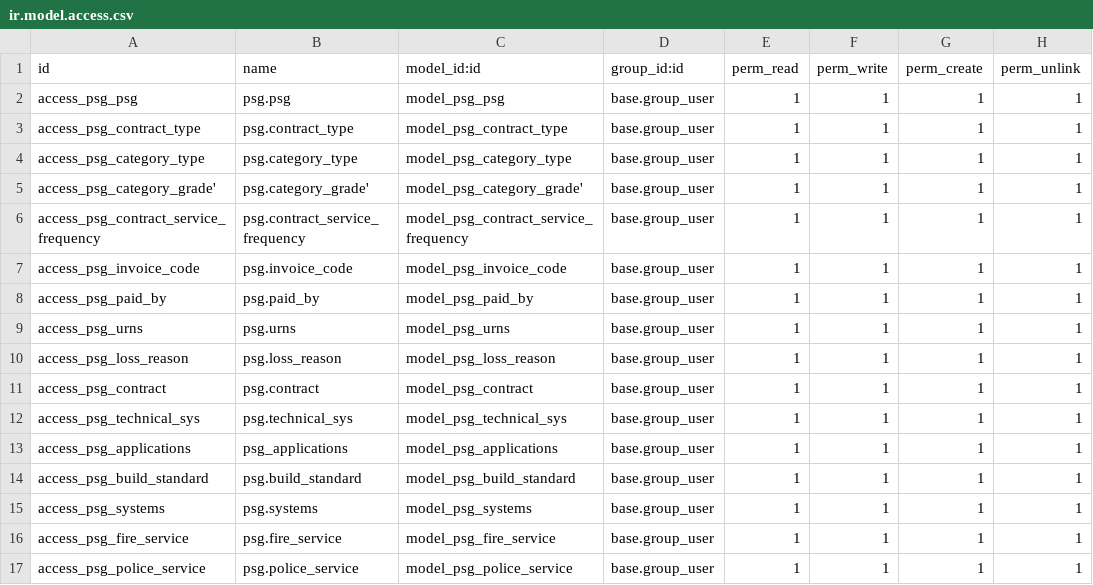
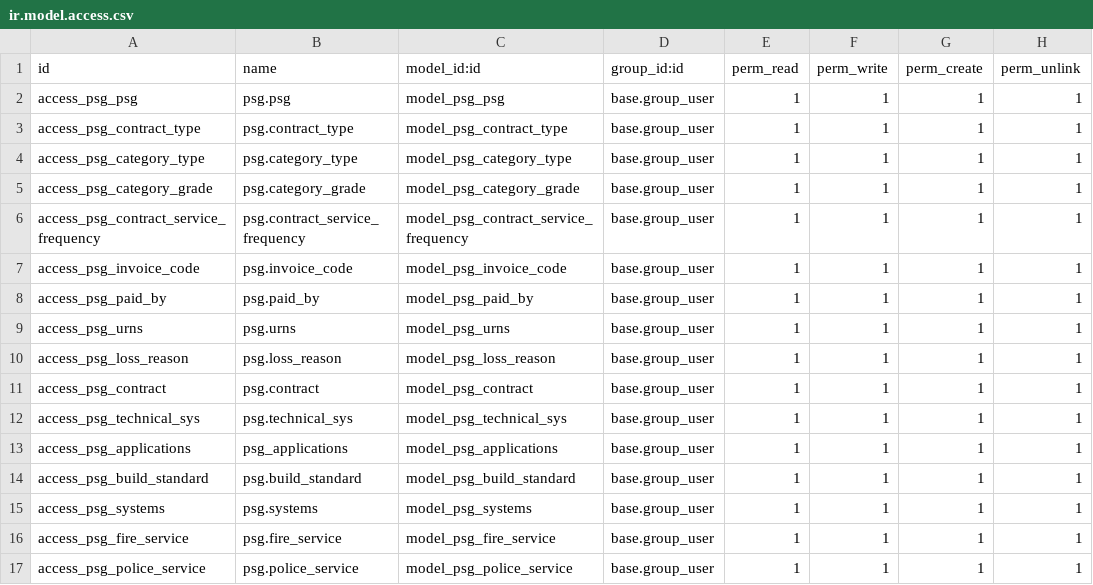
Before and after one commit to sapentia/precision-services, a CSV file: psg/security/ir.model.access.csv, drawn as a sheet; the diff names each change by its address in the sheet, - before the commit and + after, or states it on an @@ line.

```diff
--- a/psg/security/ir.model.access.csv
+++ b/psg/security/ir.model.access.csv
-A5 (id): access_psg_category_grade'
+A5 (id): access_psg_category_grade
-B5 (name): psg.category_grade'
+B5 (name): psg.category_grade
-C5 (model_id:id): model_psg_category_grade'
+C5 (model_id:id): model_psg_category_grade
```
Also changed, not shown: 1 other file.
